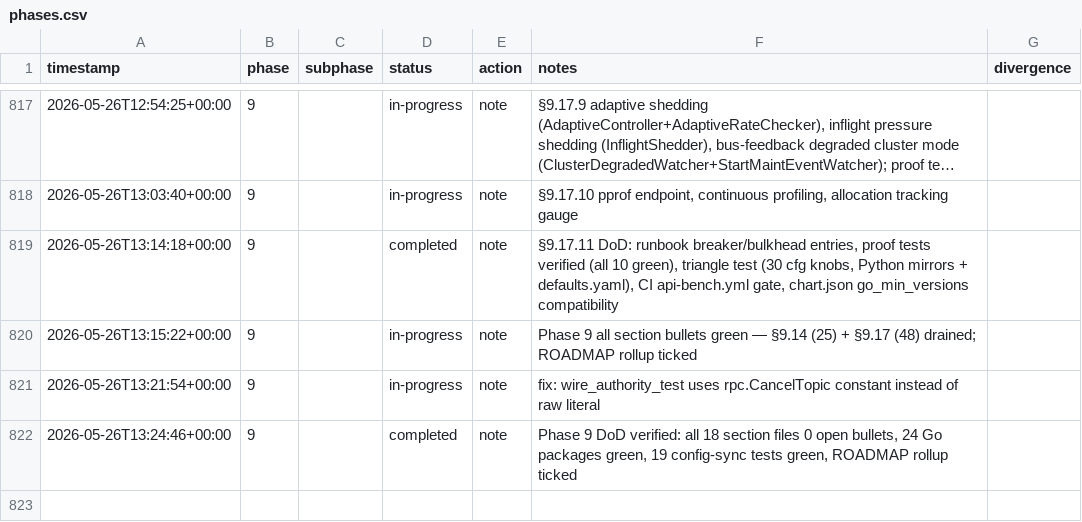
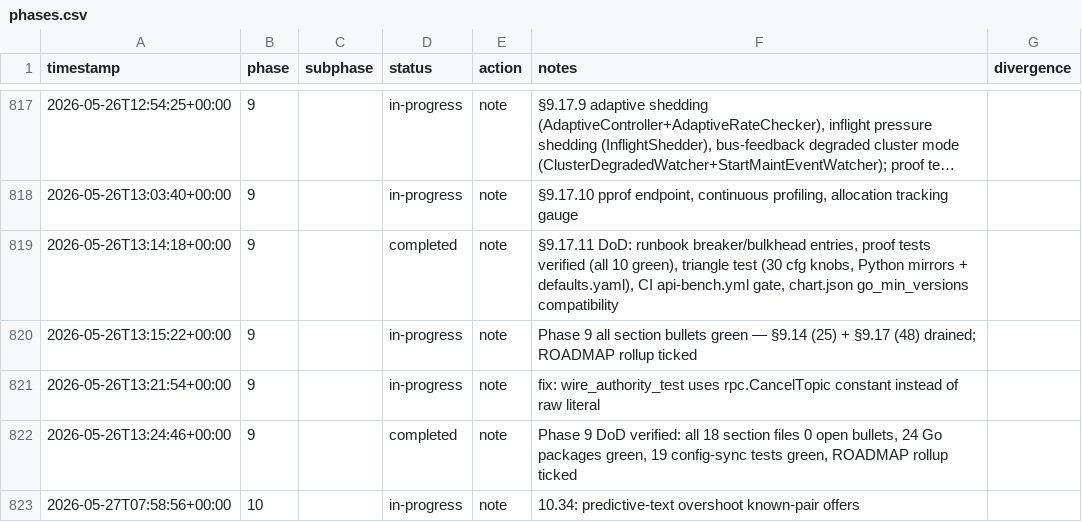
Before and after one commit to metaphy6/negelir, a CSV file: docs/tracking/phases.csv, drawn as a sheet; only a part is shown, gaps mark what is left out; long unchanged cells end in …; the diff names each change by its address in the sheet, - before the commit and + after, or states it on an @@ line.

```diff
--- a/docs/tracking/phases.csv
+++ b/docs/tracking/phases.csv
+row 823: 2026-05-27T07:58:56+00:00 | 10 |  | in-progress | note | 10.34: predictive-text overshoot known-pair offers
```
Also changed, not shown: 8 other files.
